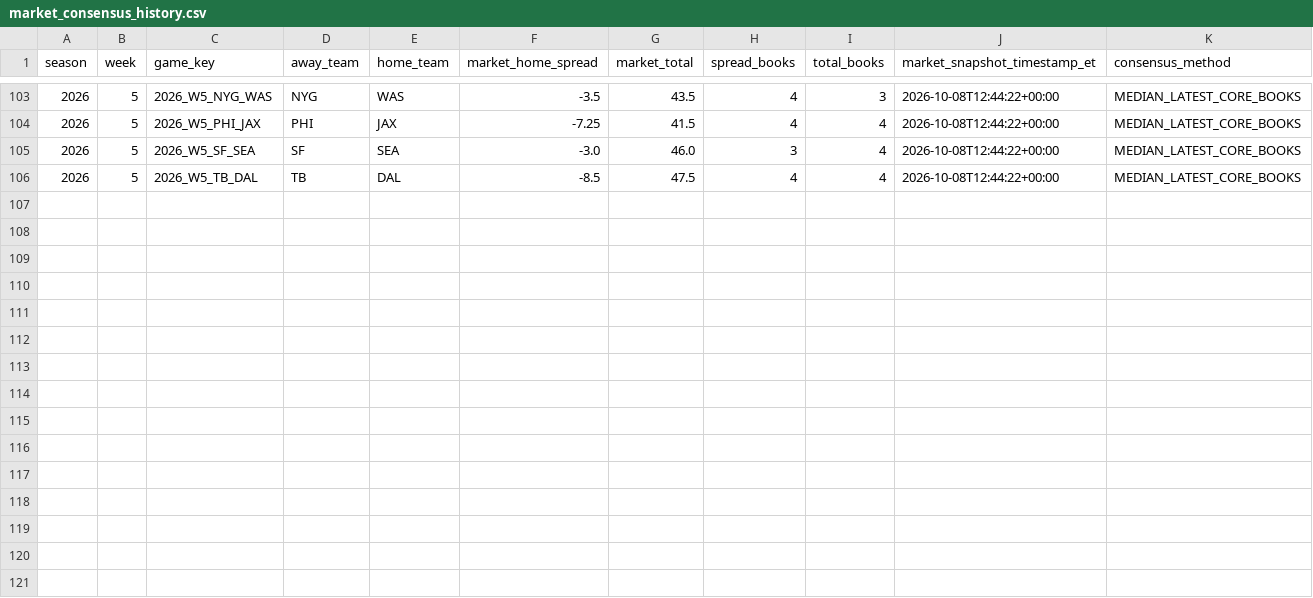
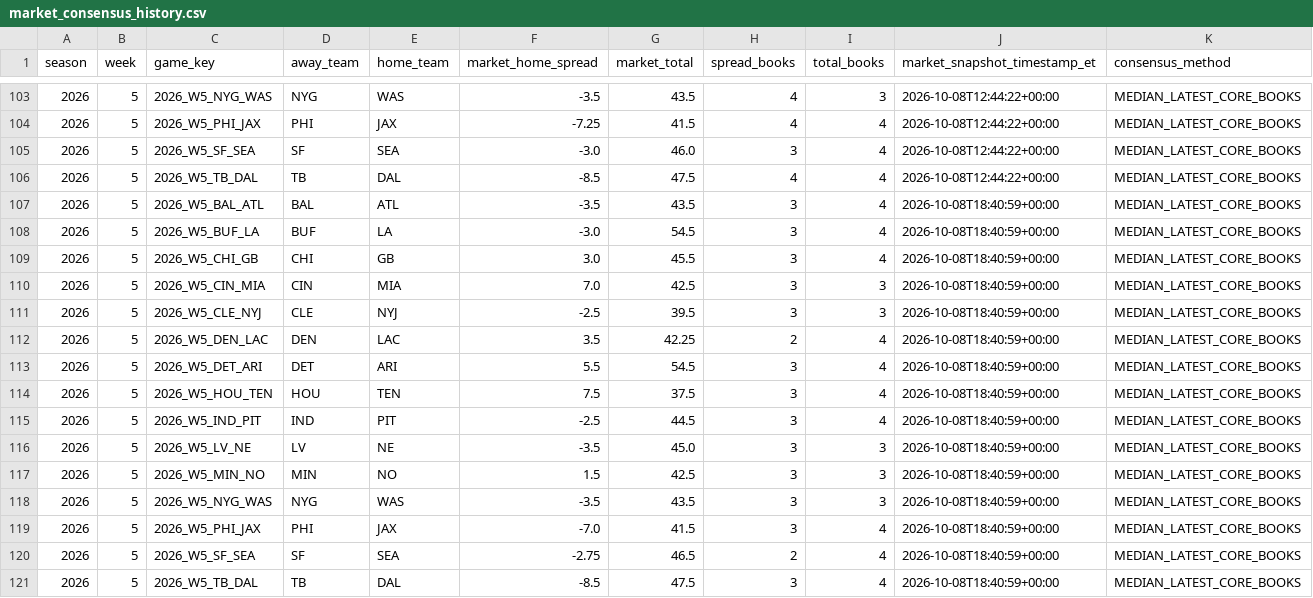
Before and after one commit to zgriesser-hue/-core-v2-nfl, a CSV file: data/market/2026/week_05/market_consensus_history.csv, drawn as a sheet; only a part is shown, gaps mark what is left out; the diff names each change by its address in the sheet, - before the commit and + after, or states it on an @@ line.

```diff
--- a/data/market/2026/week_05/market_consensus_history.csv
+++ b/data/market/2026/week_05/market_consensus_history.csv
+row 107: 2026 | 5 | 2026_W5_BAL_ATL | BAL | ATL | -3.5 | 43.5 | 3 | 4 | 2026-10-08T18:40:59+00:00 | MEDIAN_LATEST_CORE_BOOKS
+row 108: 2026 | 5 | 2026_W5_BUF_LA | BUF | LA | -3.0 | 54.5 | 3 | 4 | 2026-10-08T18:40:59+00:00 | MEDIAN_LATEST_CORE_BOOKS
+row 109: 2026 | 5 | 2026_W5_CHI_GB | CHI | GB | 3.0 | 45.5 | 3 | 4 | 2026-10-08T18:40:59+00:00 | MEDIAN_LATEST_CORE_BOOKS
+row 110: 2026 | 5 | 2026_W5_CIN_MIA | CIN | MIA | 7.0 | 42.5 | 3 | 3 | 2026-10-08T18:40:59+00:00 | MEDIAN_LATEST_CORE_BOOKS
+row 111: 2026 | 5 | 2026_W5_CLE_NYJ | CLE | NYJ | -2.5 | 39.5 | 3 | 3 | 2026-10-08T18:40:59+00:00 | MEDIAN_LATEST_CORE_BOOKS
+row 112: 2026 | 5 | 2026_W5_DEN_LAC | DEN | LAC | 3.5 | 42.25 | 2 | 4 | 2026-10-08T18:40:59+00:00 | MEDIAN_LATEST_CORE_BOOKS
+row 113: 2026 | 5 | 2026_W5_DET_ARI | DET | ARI | 5.5 | 54.5 | 3 | 4 | 2026-10-08T18:40:59+00:00 | MEDIAN_LATEST_CORE_BOOKS
+row 114: 2026 | 5 | 2026_W5_HOU_TEN | HOU | TEN | 7.5 | 37.5 | 3 | 4 | 2026-10-08T18:40:59+00:00 | MEDIAN_LATEST_CORE_BOOKS
+row 115: 2026 | 5 | 2026_W5_IND_PIT | IND | PIT | -2.5 | 44.5 | 3 | 4 | 2026-10-08T18:40:59+00:00 | MEDIAN_LATEST_CORE_BOOKS
+row 116: 2026 | 5 | 2026_W5_LV_NE | LV | NE | -3.5 | 45.0 | 3 | 3 | 2026-10-08T18:40:59+00:00 | MEDIAN_LATEST_CORE_BOOKS
+row 117: 2026 | 5 | 2026_W5_MIN_NO | MIN | NO | 1.5 | 42.5 | 3 | 3 | 2026-10-08T18:40:59+00:00 | MEDIAN_LATEST_CORE_BOOKS
+row 118: 2026 | 5 | 2026_W5_NYG_WAS | NYG | WAS | -3.5 | 43.5 | 3 | 3 | 2026-10-08T18:40:59+00:00 | MEDIAN_LATEST_CORE_BOOKS
+row 119: 2026 | 5 | 2026_W5_PHI_JAX | PHI | JAX | -7.0 | 41.5 | 3 | 4 | 2026-10-08T18:40:59+00:00 | MEDIAN_LATEST_CORE_BOOKS
+row 120: 2026 | 5 | 2026_W5_SF_SEA | SF | SEA | -2.75 | 46.5 | 2 | 4 | 2026-10-08T18:40:59+00:00 | MEDIAN_LATEST_CORE_BOOKS
+row 121: 2026 | 5 | 2026_W5_TB_DAL | TB | DAL | -8.5 | 47.5 | 3 | 4 | 2026-10-08T18:40:59+00:00 | MEDIAN_LATEST_CORE_BOOKS
```
Also changed, not shown: data/market/api_usage.csv, data/tracking/projection_market_snapshots.csv, 1 other file.
